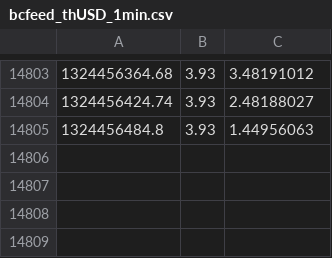
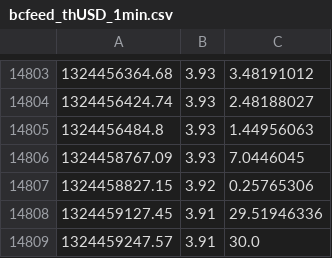
Before and after one commit to Pascal66/ga-bitbot, a CSV file: datafeed/bcfeed_thUSD_1min.csv, drawn as a sheet; only a part is shown, gaps mark what is left out.

```diff
--- a/datafeed/bcfeed_thUSD_1min.csv
+++ b/datafeed/bcfeed_thUSD_1min.csv
@@ -14805 +14805,5 @@
 1324456484.8,3.93,1.44956063
+1324458767.09,3.93,7.0446045
+1324458827.15,3.92,0.25765306
+1324459127.45,3.91,29.51946336
+1324459247.57,3.91,30.0
```
Also changed, not shown: 2 other files.
